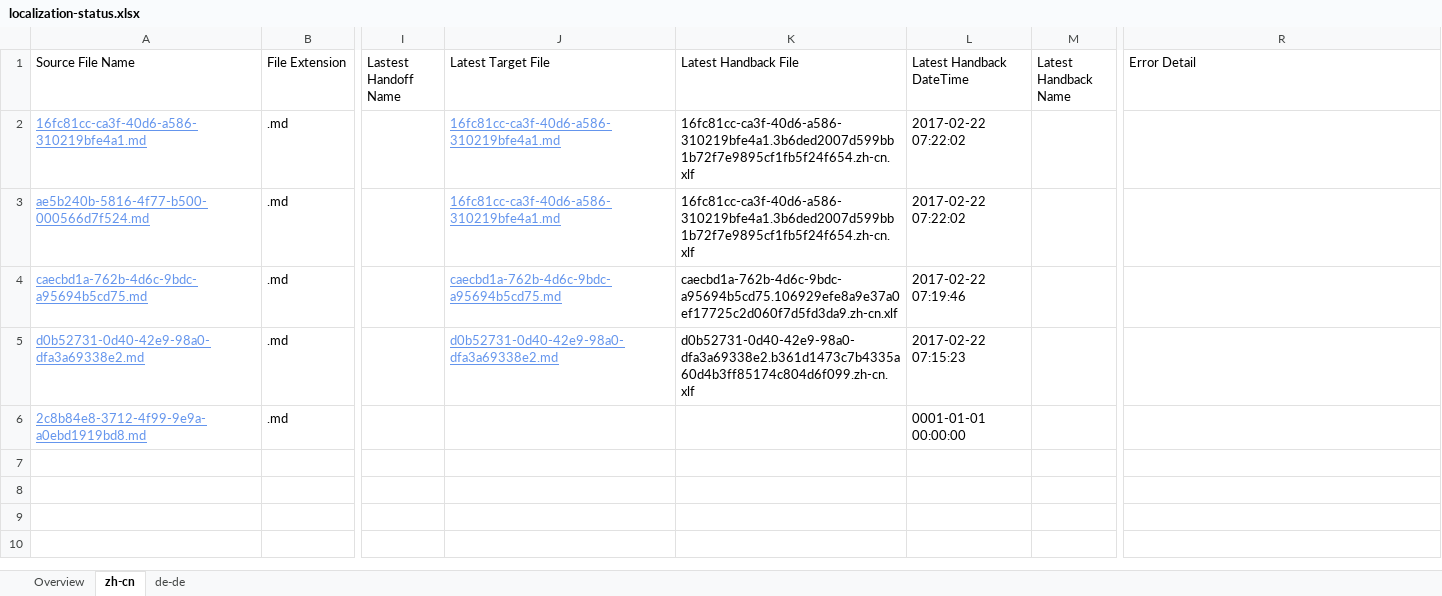
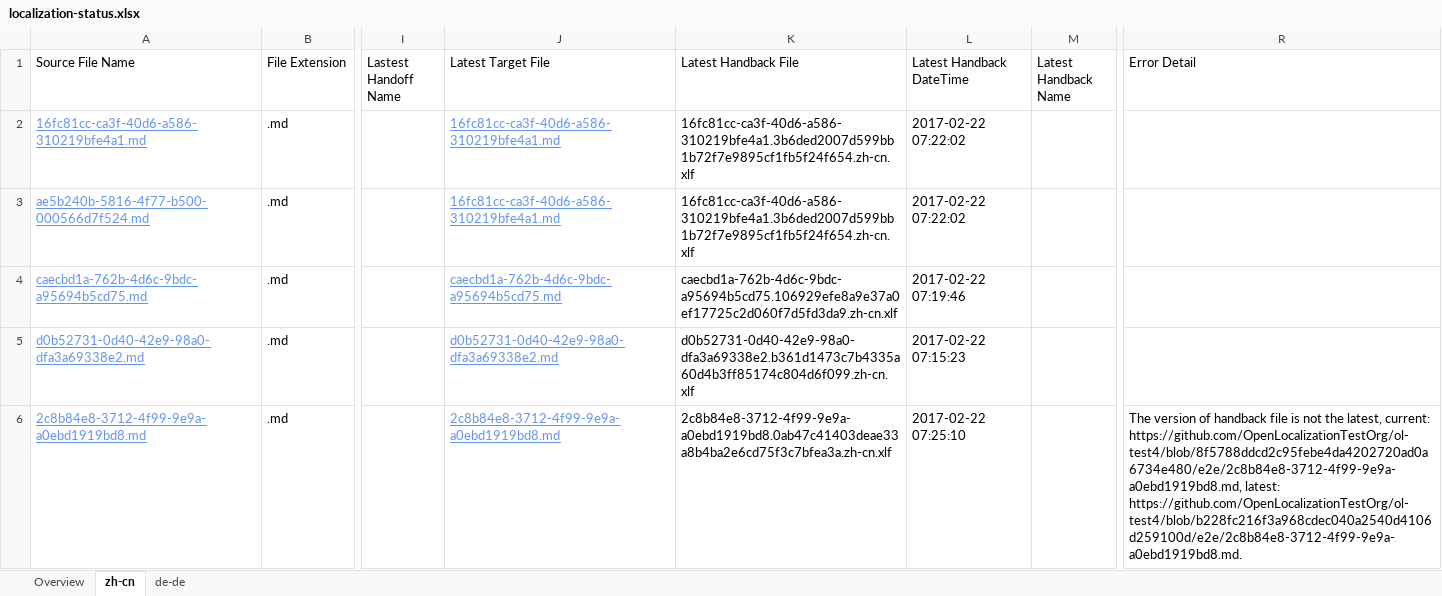
Before and after one commit to OpenLocalizationTestOrg/ol-test4-handback, an Excel workbook: ol-handback/OpenLocalizationTestOrg/ol-test4/xinjiang/localization-status.xlsx, sheet zh-cn, drawn as a sheet; only a part is shown, gaps mark what is left out; values as stored, in another font and other column widths than the file's, no borders; table styles not drawn; the diff names each change by its address in the sheet, - before the commit and + after, or states it on an @@ line.

Commit message:
Generate Report for Handback

```diff
--- a/ol-handback/OpenLocalizationTestOrg/ol-test4/xinjiang/localization-status.xlsx (sheet zh-cn)
+++ b/ol-handback/OpenLocalizationTestOrg/ol-test4/xinjiang/localization-status.xlsx (sheet zh-cn)
-J6 (Latest Target File): (empty)
+J6 (Latest Target File): 2c8b84e8-3712-4f99-9e9a-a0ebd1919bd8.md
-K6 (Latest Handback File): (empty)
+K6 (Latest Handback File): 2c8b84e8-3712-4f99-9e9a-a0ebd1919bd8.0ab47c41403deae33a8b4ba2e6cd75f3c7bfea3a.zh-cn.xlf
-L6 (Latest Handback DateTime): 0001-01-01 00:00:00
+L6 (Latest Handback DateTime): 2017-02-22 07:25:10
-R6 (Error Detail): (empty)
+R6 (Error Detail): The version of handback file is not the latest, current: https://github.com/OpenLocalizationTestOrg/ol-test4/blob/8f5788ddcd2c95febe4da4202720ad0a6734e480/e2e/2c8b84e8-3712-4f99-9e9a-a0ebd1919bd8.md, latest: https://github.com/OpenLocalizationTestOrg/ol-test4/blob/b228fc216f3a968cdec040a2540d4106d259100d/e2e/2c8b84e8-3712-4f99-9e9a-a0ebd1919bd8.md.
```
Also changed, not shown: sheet de-de, 1 other file.
